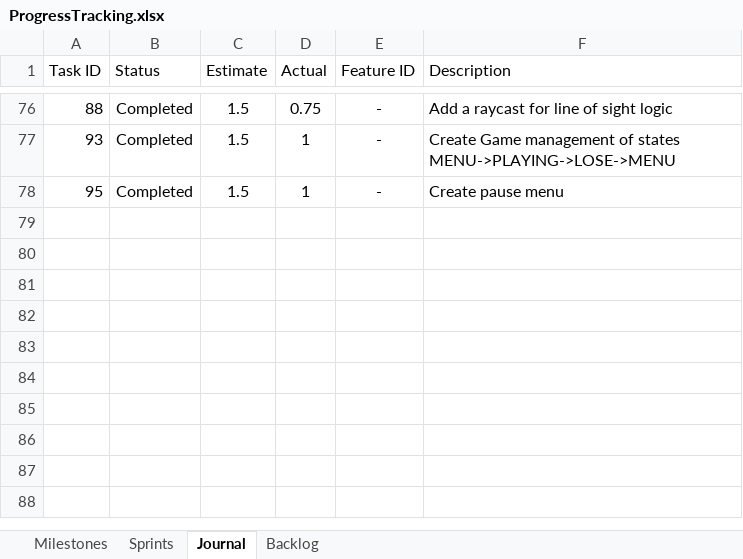
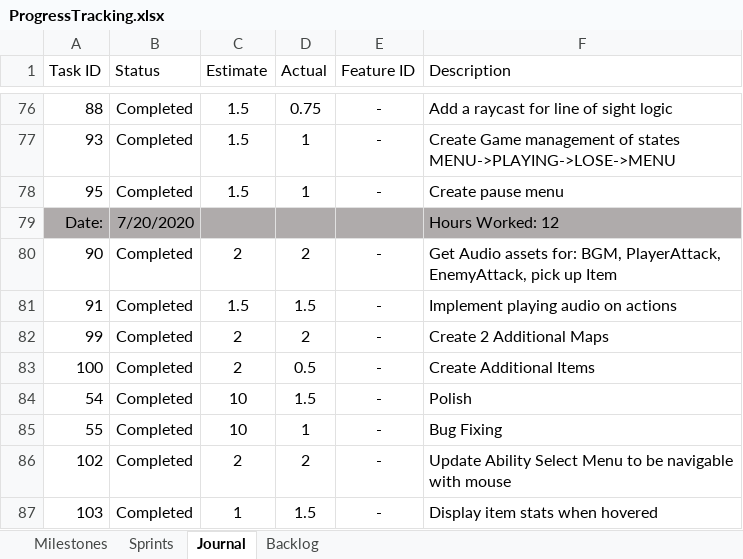
Before and after one commit to s-mckean52/Guildhall, an Excel workbook: TheTrial/Docs/ProgressTracking.xlsx, sheet Journal, drawn as a sheet; only a part is shown, gaps mark what is left out; values as stored, in another font and other column widths than the file's, no borders; conditional formats not drawn; the diff names each change by its address in the sheet, - before the commit and + after, or states it on an @@ line.

```diff
--- a/TheTrial/Docs/ProgressTracking.xlsx (sheet Journal)
+++ b/TheTrial/Docs/ProgressTracking.xlsx (sheet Journal)
+row 79: Date: | 7/20/2020 |  |  |  | Hours Worked: 12
+row 80: 90 | Completed | 2 | 2 | - | Get Audio assets for: BGM, PlayerAttack, EnemyAttack, pick up Item
+row 81: 91 | Completed | 1.5 | 1.5 | - | Implement playing audio on actions
+row 82: 99 | Completed | 2 | 2 | - | Create 2 Additional Maps
+row 83: 100 | Completed | 2 | 0.5 | - | Create Additional Items
+row 84: 54 | Completed | 10 | 1.5 | - | Polish
+row 85: 55 | Completed | 10 | 1 | - | Bug Fixing
+row 86: 102 | Completed | 2 | 2 | - | Update Ability Select Menu to be navigable with mouse
+row 87: 103 | Completed | 1 | 1.5 | - | Display item stats when hovered
```
Also changed, not shown: sheet Sprints, sheet Backlog, 28 other files.
